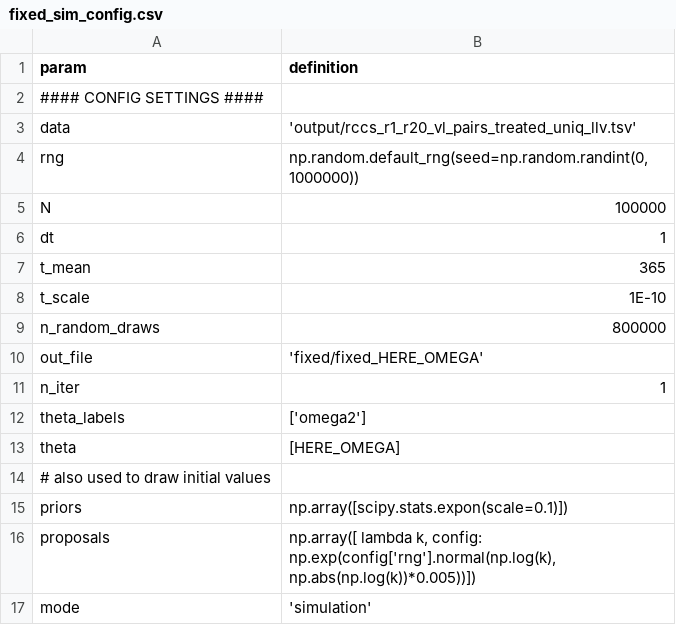
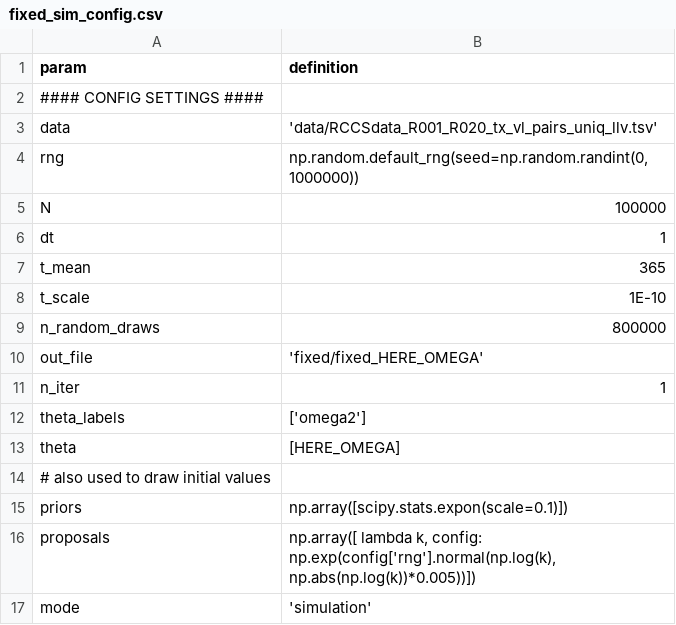
Before and after one commit to HopkinsIDD/hiv_low_level_viremia, a CSV file: config/fixed_sim_config.csv, drawn as a sheet.

```diff
--- a/config/fixed_sim_config.csv
+++ b/config/fixed_sim_config.csv
@@ -2,3 +2,3 @@ param,definition
 #### CONFIG SETTINGS ####
-data,'output/rccs_r1_r20_vl_pairs_treated_uniq_llv.tsv'
+data,'data/RCCSdata_R001_R020_tx_vl_pairs_uniq_llv.tsv'
 rng,"np.random.default_rng(seed=np.random.randint(0, 1000000))"
```
Also changed, not shown: config/config.csv, config/fit_config.csv, 8 other files.
